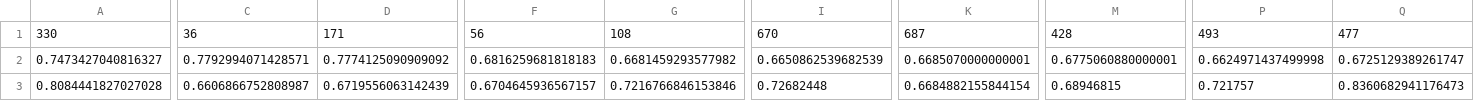
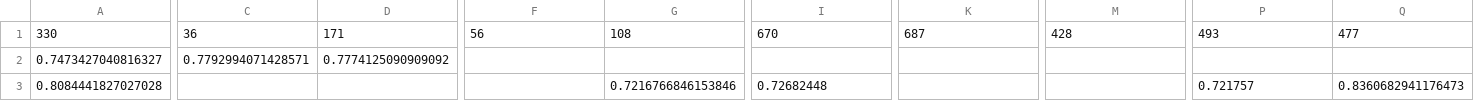
Before and after one commit to Reveill3/Daily_KCF_Report_Current, a CSV file: CSV/combined/yesterday/green.csv, drawn as a sheet; only a part is shown, gaps mark what is left out; the diff covers the shown part only; the diff names each change by its address in the sheet, - before the commit and + after, or states it on an @@ line.

```diff
--- a/CSV/combined/yesterday/green.csv
+++ b/CSV/combined/yesterday/green.csv
-F2: 0.6816259681818183
+F2: (empty)
-G2: 0.6681459293577982
+G2: (empty)
-I2: 0.6650862539682539
+I2: (empty)
-K2: 0.6685070000000001
+K2: (empty)
-M2: 0.6775060880000001
+M2: (empty)
-P2: 0.6624971437499998
+P2: (empty)
-Q2: 0.6725129389261747
+Q2: (empty)
-C3: 0.6606866752808987
+C3: (empty)
-D3: 0.6719556063142439
+D3: (empty)
-F3: 0.6704645936567157
+F3: (empty)
-K3: 0.6684882155844154
+K3: (empty)
-M3: 0.68946815
+M3: (empty)
```
Also changed, not shown: 3 edited cells elsewhere in this file, CSV/combined/yesterday/blue.csv, emails.csv, 2 other files.
